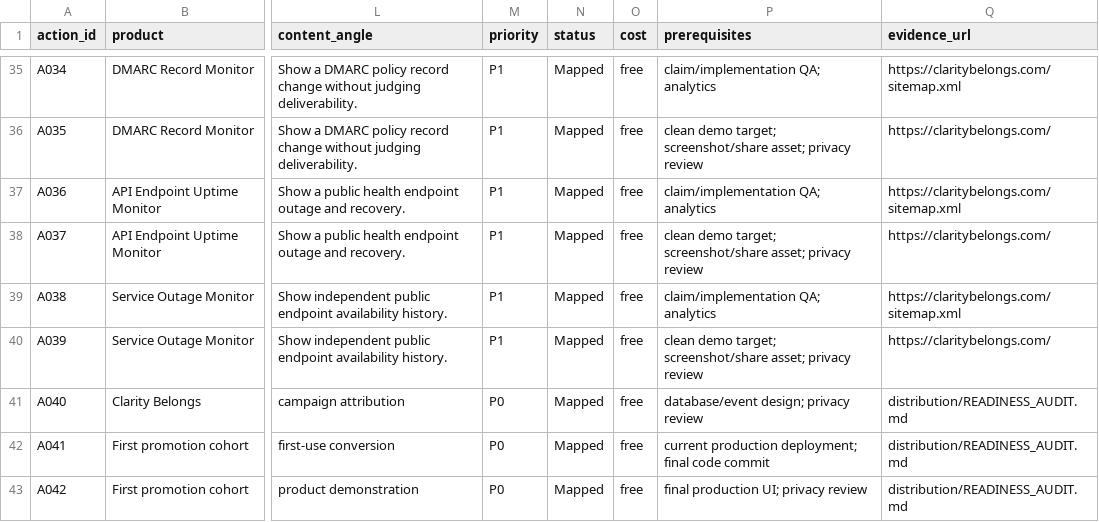
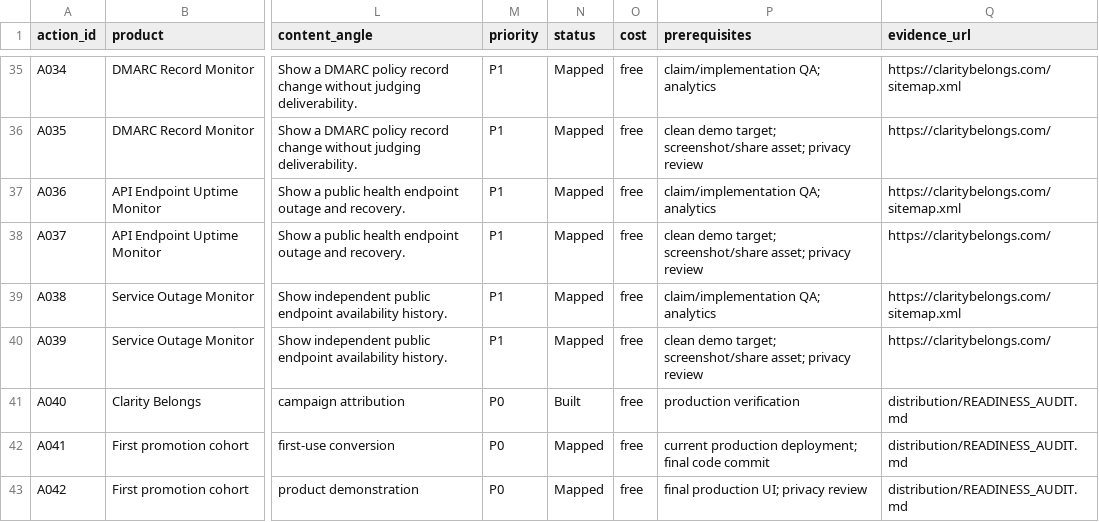
Before and after one commit to JeremiahHaney/clarity-belongs, a CSV file: distribution/data/actions.csv, drawn as a sheet; only a part is shown, gaps mark what is left out; the diff names each change by its address in the sheet, - before the commit and + after, or states it on an @@ line.

Commit message:
Mark acquisition attribution built

```diff
--- a/distribution/data/actions.csv
+++ b/distribution/data/actions.csv
-N41 (status): Mapped
+N41 (status): Built
-P41 (prerequisites): database/event design; privacy review
+P41 (prerequisites): production verification
```
